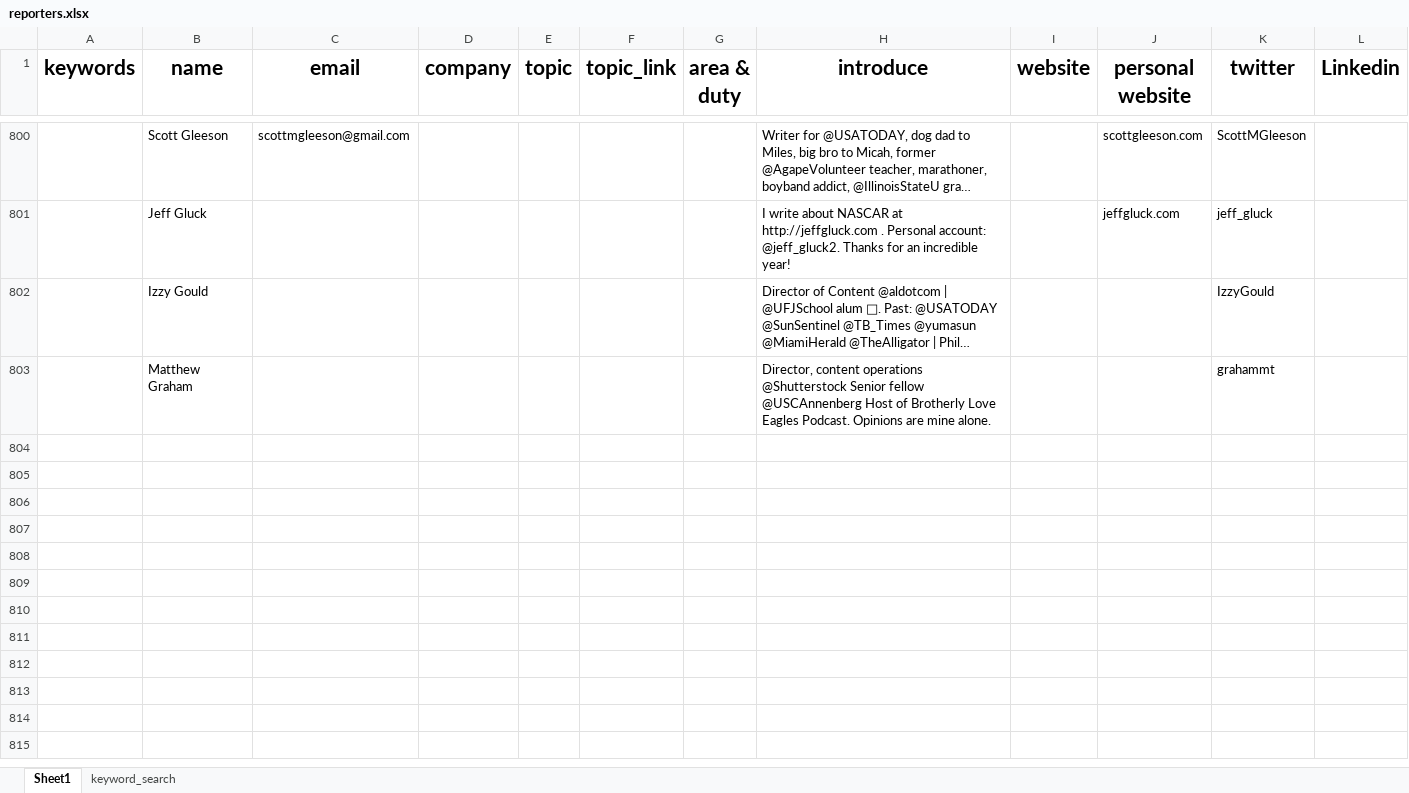
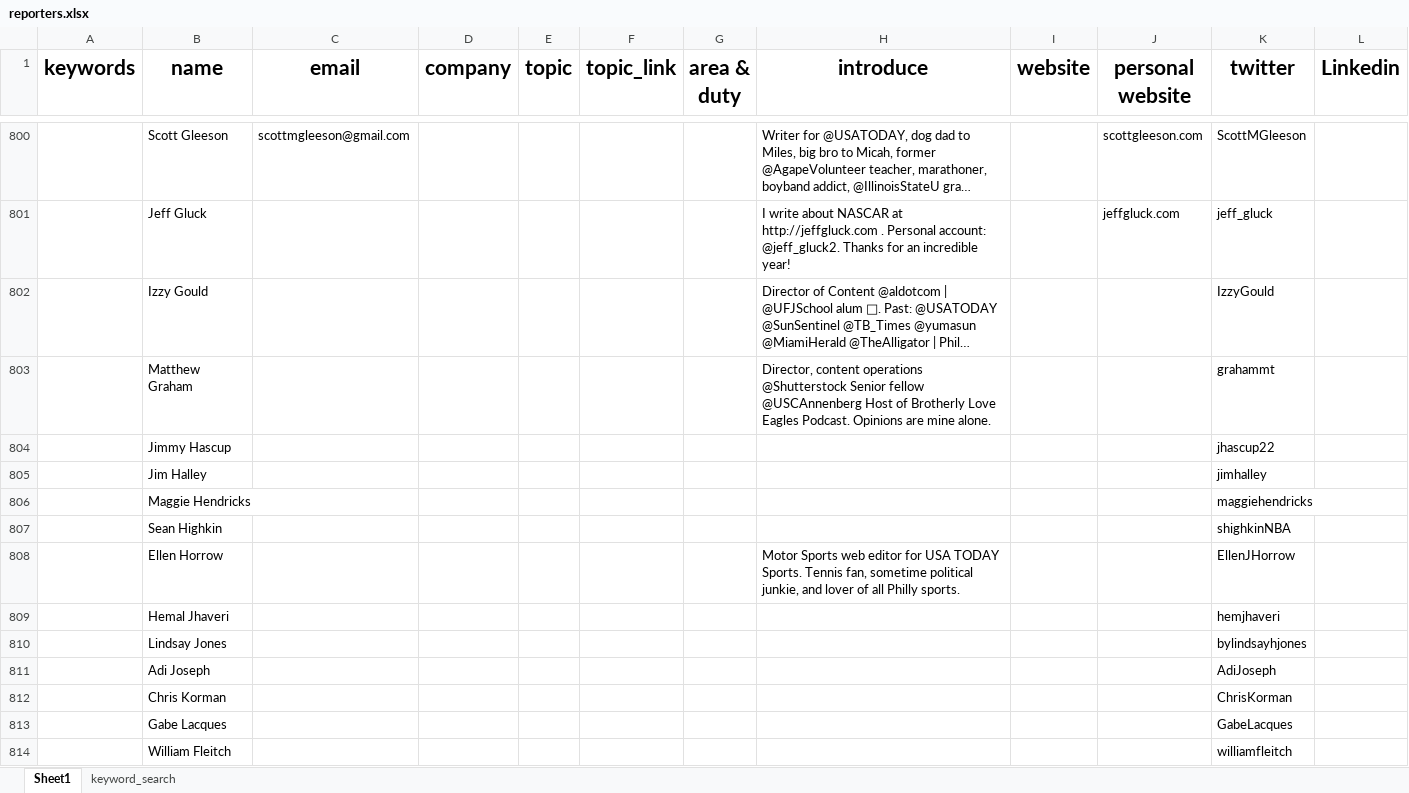
Before and after one commit to wuoshiwzm/journalist_contact, an Excel workbook: reporters.xlsx, sheet Sheet1, drawn as a sheet; only a part is shown, gaps mark what is left out; long unchanged cells end in …; values as stored, in another font and other column widths than the file's, no borders; rows hold the shown columns only; the diff covers the shown part only; the diff names each change by its address in the sheet, - before the commit and + after, or states it on an @@ line.

Commit message:
12-17

```diff
--- a/reporters.xlsx (sheet Sheet1)
+++ b/reporters.xlsx (sheet Sheet1)
+row 804:  | Jimmy Hascup |  |  |  |  |  |  |  |  | jhascup22
+row 805:  | Jim Halley |  |  |  |  |  |  |  |  | jimhalley
+row 806:  | Maggie Hendricks |  |  |  |  |  |  |  |  | maggiehendricks
+row 807:  | Sean Highkin |  |  |  |  |  |  |  |  | shighkinNBA
+row 808:  | Ellen Horrow |  |  |  |  |  | Motor Sports web editor for USA TODAY Sports. Tennis fan, sometime political junkie, and lover of all Philly sports. |  |  | EllenJHorrow
+row 809:  | Hemal Jhaveri |  |  |  |  |  |  |  |  | hemjhaveri
+row 810:  | Lindsay Jones |  |  |  |  |  |  |  |  | bylindsayhjones
+row 811:  | Adi Joseph |  |  |  |  |  |  |  |  | AdiJoseph
+row 812:  | Chris Korman |  |  |  |  |  |  |  |  | ChrisKorman
+row 813:  | Gabe Lacques |  |  |  |  |  |  |  |  | GabeLacques
+row 814:  | William Fleitch |  |  |  |  |  |  |  |  | williamfleitch
```
Also changed, not shown: 10 added rows elsewhere in this sheet.
